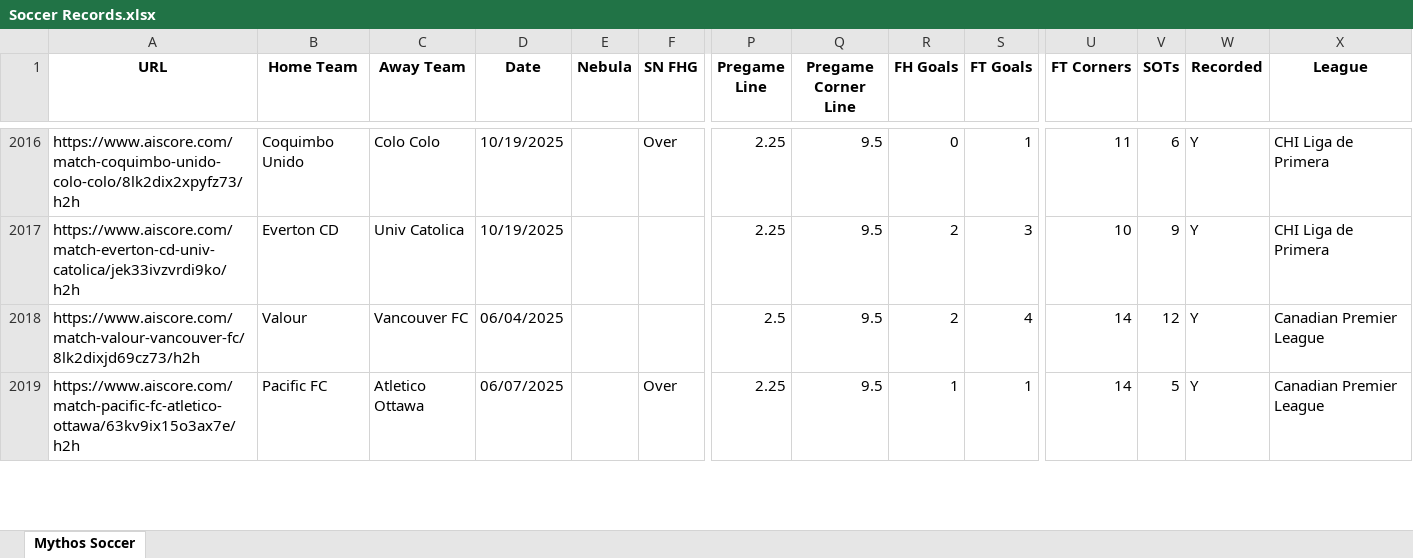
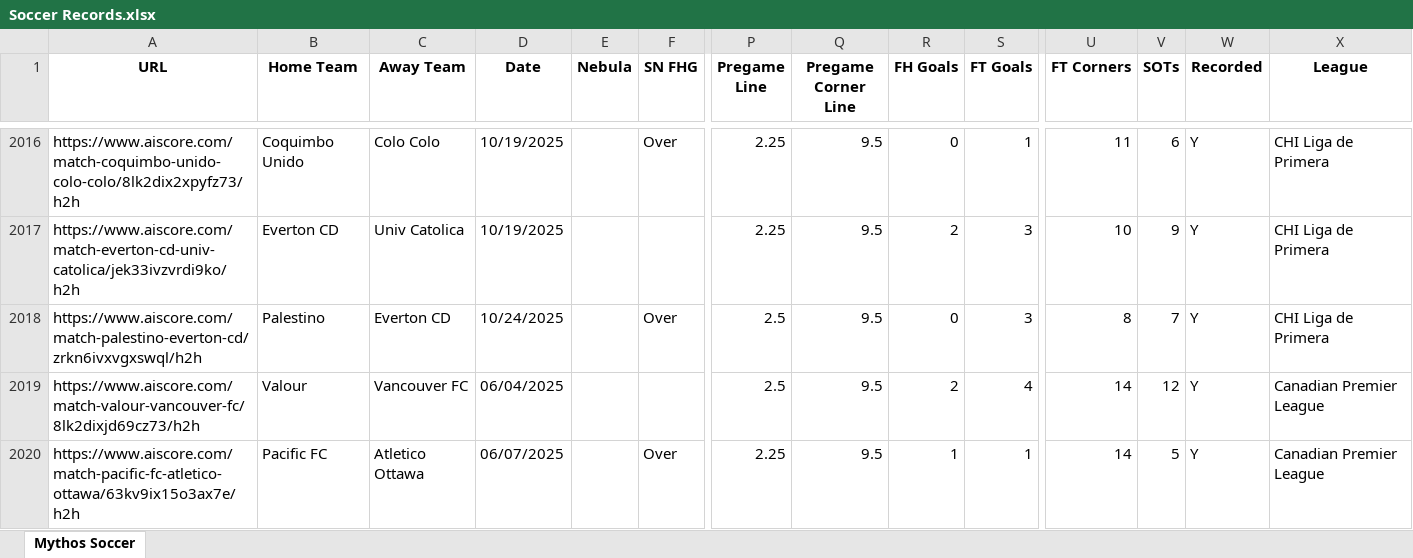
Before and after one commit to Captain-Duckie/whop, an Excel workbook: public/Soccer Records.xlsx, sheet Mythos Soccer, drawn as a sheet; only a part is shown, gaps mark what is left out; values as stored, in another font and other column widths than the file's, no borders; rows hold the shown columns only; the diff covers the shown part only; the diff names each change by its address in the sheet, - before the commit and + after, or states it on an @@ line.

Commit message:
Auto-update Soccer Records at 2025-10-24T21:00:12.423969

```diff
--- a/public/Soccer Records.xlsx (sheet Mythos Soccer)
+++ b/public/Soccer Records.xlsx (sheet Mythos Soccer)
+row 2018: https://www.aiscore.com/match-palestino-everton-cd/zrkn6ivxvgxswql/h2h | Palestino | Everton CD | 10/24/2025 |  | Over | 2.5 | 9.5 | 0 | 3 | 8 | 7 | Y | CHI Liga de Primera
```
Also changed, not shown: 19 added rows, 7 removed rows and 3 edited cells elsewhere in this sheet.
